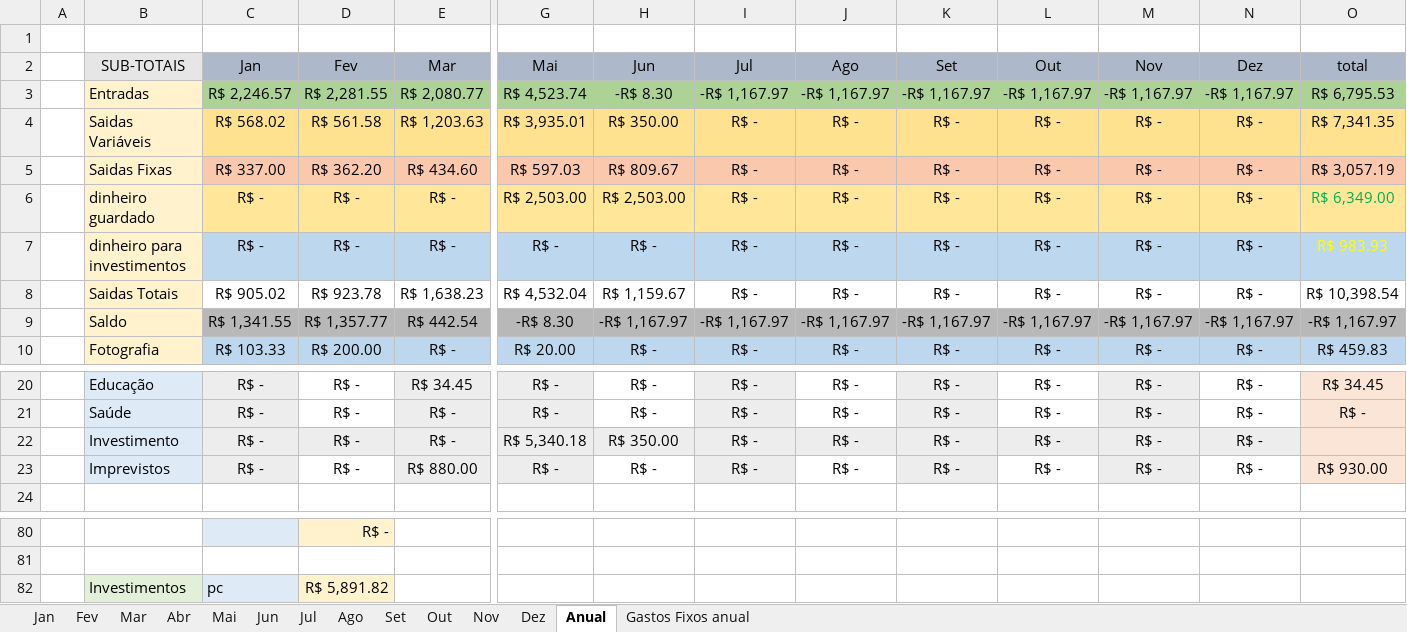
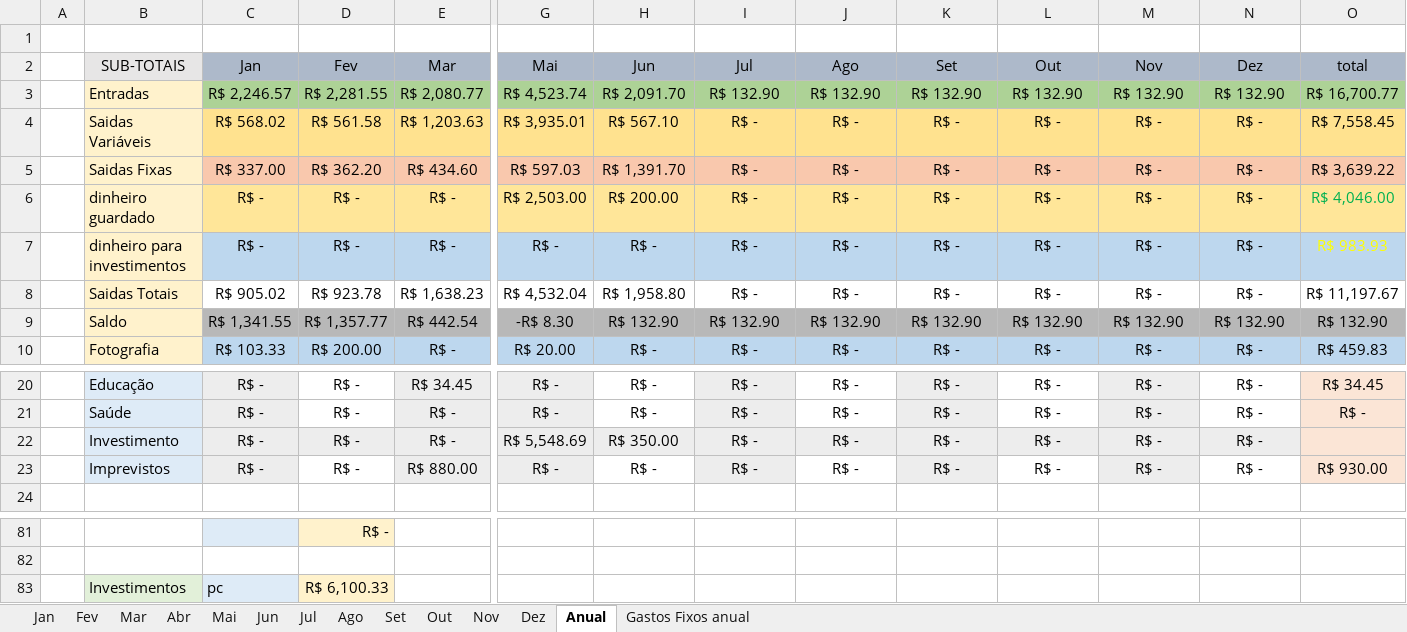
Before and after one commit to MiguelOliveira07/JavaScript, an Excel workbook: arquivos extras/Planilha.xlsx, sheet Anual, drawn as a sheet; only a part is shown, gaps mark what is left out; values as stored, in another font and other column widths than the file's, no borders; addresses are those after the commit; the diff covers the shown part only; the diff names each change by its address in the sheet, - before the commit and + after, or states it on an @@ line.

```diff
--- a/arquivos extras/Planilha.xlsx (sheet Anual)
+++ b/arquivos extras/Planilha.xlsx (sheet Anual)
-H3: -R$ 8.30
+H3: R$ 2,091.70
-I3: -R$ 1,167.97
+I3: R$ 132.90
-J3: -R$ 1,167.97
+J3: R$ 132.90
-K3: -R$ 1,167.97
+K3: R$ 132.90
-L3: -R$ 1,167.97
+L3: R$ 132.90
-M3: -R$ 1,167.97
+M3: R$ 132.90
-N3: -R$ 1,167.97
+N3: R$ 132.90
-O3: R$ 6,795.53
+O3: R$ 16,700.77
-H4: R$ 350.00
+H4: R$ 567.10
-O4: R$ 7,341.35
+O4: R$ 7,558.45
-H5: R$ 809.67
+H5: R$ 1,391.70
-O5: R$ 3,057.19
+O5: R$ 3,639.22
-H6: R$ 2,503.00
+H6: R$ 200.00
-O6: R$ 6,349.00
+O6: R$ 4,046.00
-H8: R$ 1,159.67
+H8: R$ 1,958.80
-O8: R$ 10,398.54
+O8: R$ 11,197.67
-H9: -R$ 1,167.97
+H9: R$ 132.90
-I9: -R$ 1,167.97
+I9: R$ 132.90
-J9: -R$ 1,167.97
+J9: R$ 132.90
-K9: -R$ 1,167.97
+K9: R$ 132.90
-L9: -R$ 1,167.97
+L9: R$ 132.90
-M9: -R$ 1,167.97
+M9: R$ 132.90
-N9: -R$ 1,167.97
+N9: R$ 132.90
-O9: -R$ 1,167.97
+O9: R$ 132.90
-G22: R$ 5,340.18
+G22: R$ 5,548.69
-D83: R$ 5,891.82
+D83: R$ 6,100.33
```
Also changed, not shown: 1 added row, 12 edited cells and cell formats elsewhere in this sheet, sheet Jun, sheet Mai, sheet Abr, sheet Jan, sheet Mar, sheet Fev, 6 more sheets, formulas that keep their value, charts or pictures.
